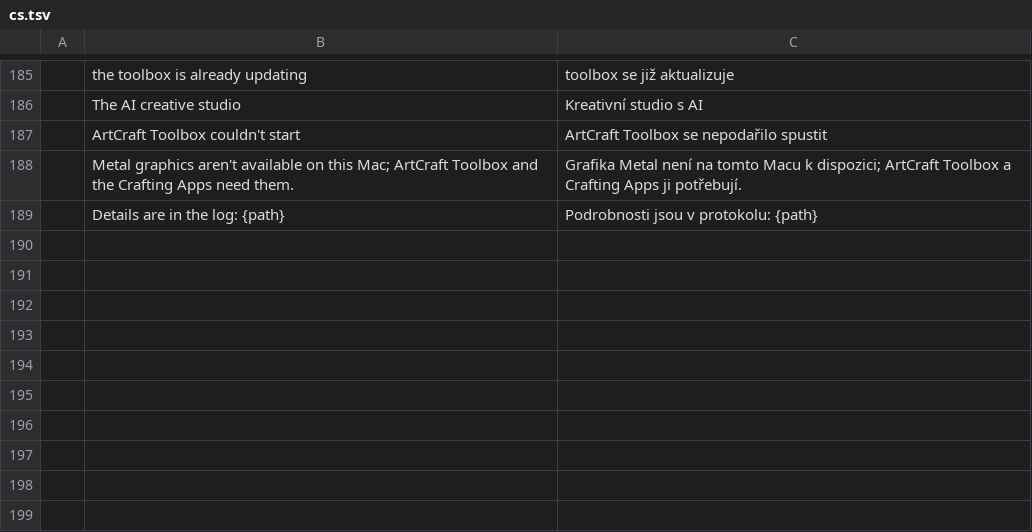
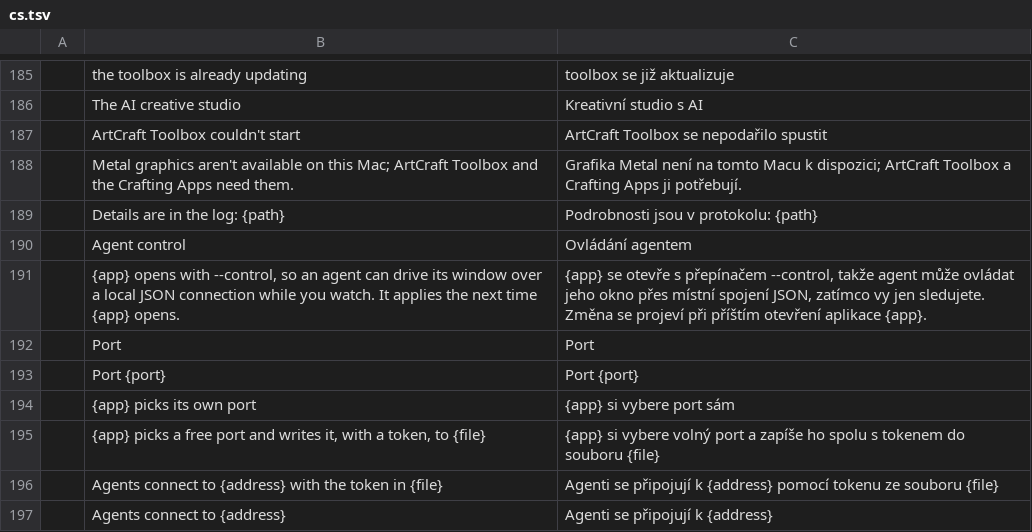
Before and after one commit to smyrgeorge/artcraft-toolbox, a TSV file: crates/ui-egui/src/i18n/cs.tsv, drawn as a sheet; only a part is shown, gaps mark what is left out.

```diff
--- a/crates/ui-egui/src/i18n/cs.tsv
+++ b/crates/ui-egui/src/i18n/cs.tsv
@@ -189 +189,9 @@
 	Details are in the log: {path}	Podrobnosti jsou v protokolu: {path}
+	Agent control	Ovládání agentem
+	{app} opens with --control, so an agent can drive its window over a local JSON connection while you watch. It applies the next time {app} opens.	{app} se otevře s přepínačem --control, takže agent může ovládat jeho okno přes místní spojení JSON, zatímco vy jen sledujete. Změna se projeví při příštím otevření aplikace {app}.
+	Port	Port
+	Port {port}	Port {port}
+	{app} picks its own port	{app} si vybere port sám
+	{app} picks a free port and writes it, with a token, to {file}	{app} si vybere volný port a zapíše ho spolu s tokenem do souboru {file}
+	Agents connect to {address} with the token in {file}	Agenti se připojují k {address} pomocí tokenu ze souboru {file}
+	Agents connect to {address}	Agenti se připojují k {address}
```
Also changed, not shown: crates/ui-egui/src/i18n/el.tsv, crates/ui-egui/src/i18n/fr.tsv, 39 other files.
